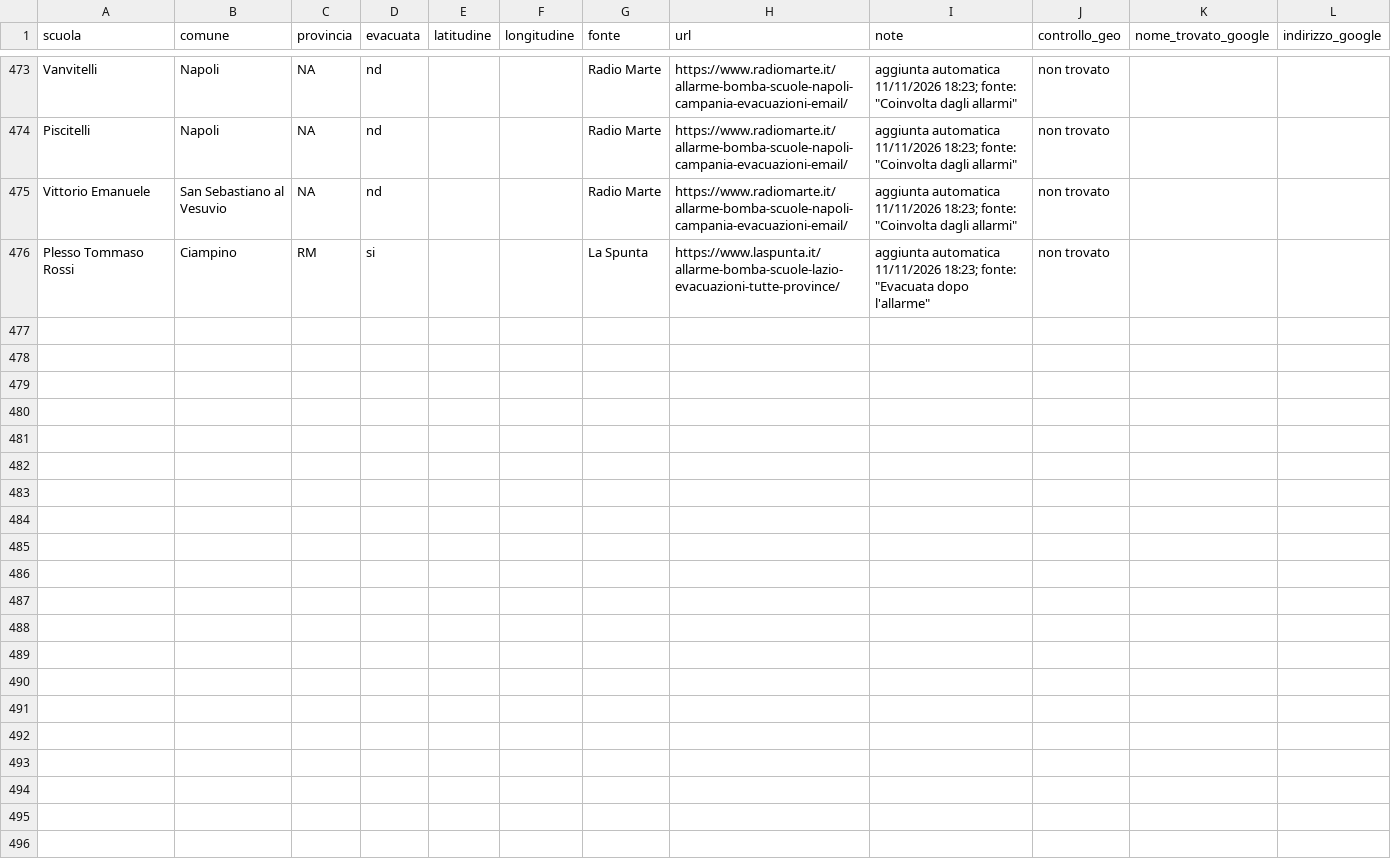
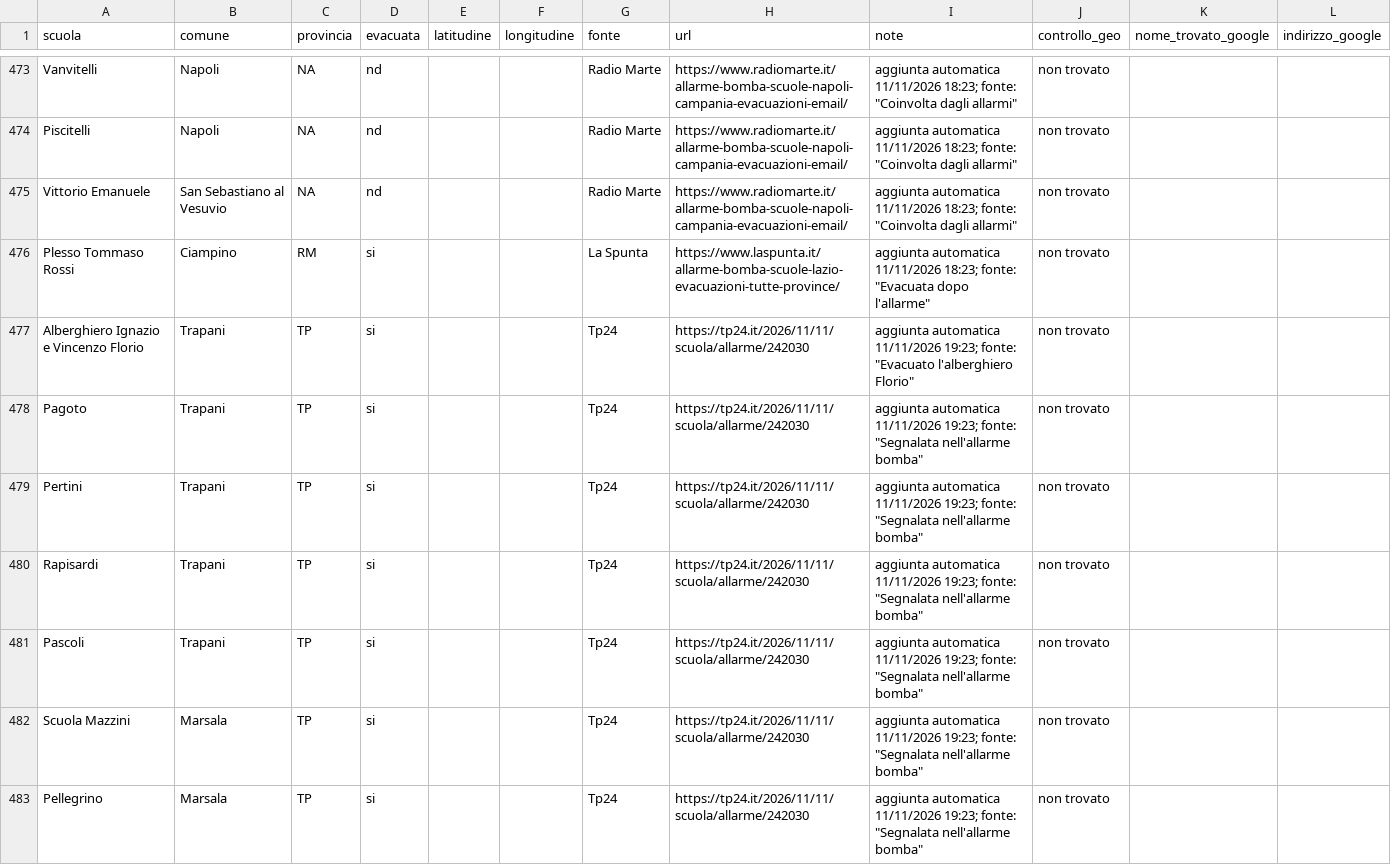
Before and after one commit to lorenzobuonarosa/allarme-bomba, a CSV file: data/scuole.csv, drawn as a sheet; only a part is shown, gaps mark what is left out; the diff covers the shown part only.

```diff
--- a/data/scuole.csv
+++ b/data/scuole.csv
@@ -476 +476,8 @@ Vittorio Emanuele;San Sebastiano al Vesuvio;NA;nd;;;Radio Marte;https://www.radi
 Plesso Tommaso Rossi;Ciampino;RM;si;;;La Spunta;https://www.laspunta.it/allarme-bomba-scuole-lazio-evacuazioni-tutte-province/;"aggiunta automatica 11/11/2026 18:23; fonte: ""Evacuata dopo l'allarme""";non trovato;;
+Alberghiero Ignazio e Vincenzo Florio;Trapani;TP;si;;;Tp24;https://tp24.it/2026/11/11/scuola/allarme/242030;"aggiunta automatica 11/11/2026 19:23; fonte: ""Evacuato l'alberghiero Florio""";non trovato;;
+Pagoto;Trapani;TP;si;;;Tp24;https://tp24.it/2026/11/11/scuola/allarme/242030;"aggiunta automatica 11/11/2026 19:23; fonte: ""Segnalata nell'allarme bomba""";non trovato;;
+Pertini;Trapani;TP;si;;;Tp24;https://tp24.it/2026/11/11/scuola/allarme/242030;"aggiunta automatica 11/11/2026 19:23; fonte: ""Segnalata nell'allarme bomba""";non trovato;;
+Rapisardi;Trapani;TP;si;;;Tp24;https://tp24.it/2026/11/11/scuola/allarme/242030;"aggiunta automatica 11/11/2026 19:23; fonte: ""Segnalata nell'allarme bomba""";non trovato;;
+Pascoli;Trapani;TP;si;;;Tp24;https://tp24.it/2026/11/11/scuola/allarme/242030;"aggiunta automatica 11/11/2026 19:23; fonte: ""Segnalata nell'allarme bomba""";non trovato;;
+Scuola Mazzini;Marsala;TP;si;;;Tp24;https://tp24.it/2026/11/11/scuola/allarme/242030;"aggiunta automatica 11/11/2026 19:23; fonte: ""Segnalata nell'allarme bomba""";non trovato;;
+Pellegrino;Marsala;TP;si;;;Tp24;https://tp24.it/2026/11/11/scuola/allarme/242030;"aggiunta automatica 11/11/2026 19:23; fonte: ""Segnalata nell'allarme bomba""";non trovato;;
```
Also changed, not shown: 18 added rows elsewhere in this file, 2 other files.
